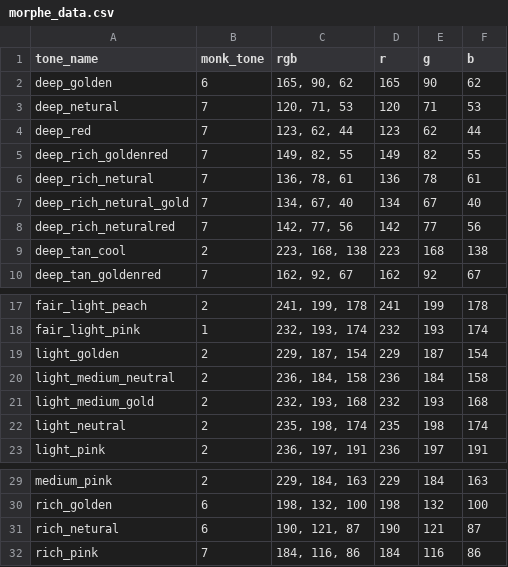
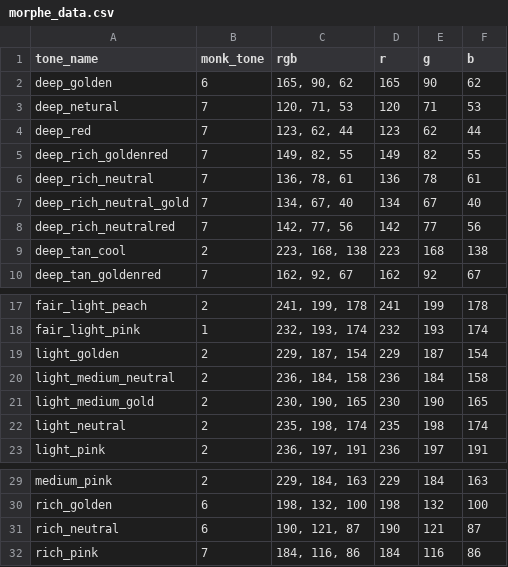
Before and after one commit to starryjay/Fairness-In-AI-Skintones, a CSV file: morphe_data.csv, drawn as a sheet; only a part is shown, gaps mark what is left out.

```diff
--- a/morphe_data.csv
+++ b/morphe_data.csv
@@ -5,5 +5,5 @@ deep_red,7,"123, 62, 44",123,62,44
 deep_rich_goldenred,7,"149, 82, 55",149,82,55
-deep_rich_netural,7,"136, 78, 61",136,78,61
-deep_rich_netural_gold,7,"134, 67, 40",134,67,40
-deep_rich_neturalred,7,"142, 77, 56",142,77,56
+deep_rich_neutral,7,"136, 78, 61",136,78,61
+deep_rich_neutral_gold,7,"134, 67, 40",134,67,40
+deep_rich_neutralred,7,"142, 77, 56",142,77,56
 deep_tan_cool,2,"223, 168, 138",223,168,138
@@ -20,3 +20,3 @@ light_golden,2,"229, 187, 154",229,187,154
 light_medium_neutral,2,"236, 184, 158",236,184,158
-light_medium_gold,2,"232, 193, 168",232,193,168
+light_medium_gold,2,"230, 190, 165",230,190,165
 light_neutral,2,"235, 198, 174",235,198,174
@@ -30,3 +30,3 @@ medium_pink,2,"229, 184, 163",229,184,163
 rich_golden,6,"198, 132, 100",198,132,100
-rich_netural,6,"190, 121, 87",190,121,87
+rich_neutral,6,"190, 121, 87",190,121,87
 rich_pink,7,"184, 116, 86",184,116,86
```
Also changed, not shown: closest_images.csv, representative_images.csv, 7 other files.
